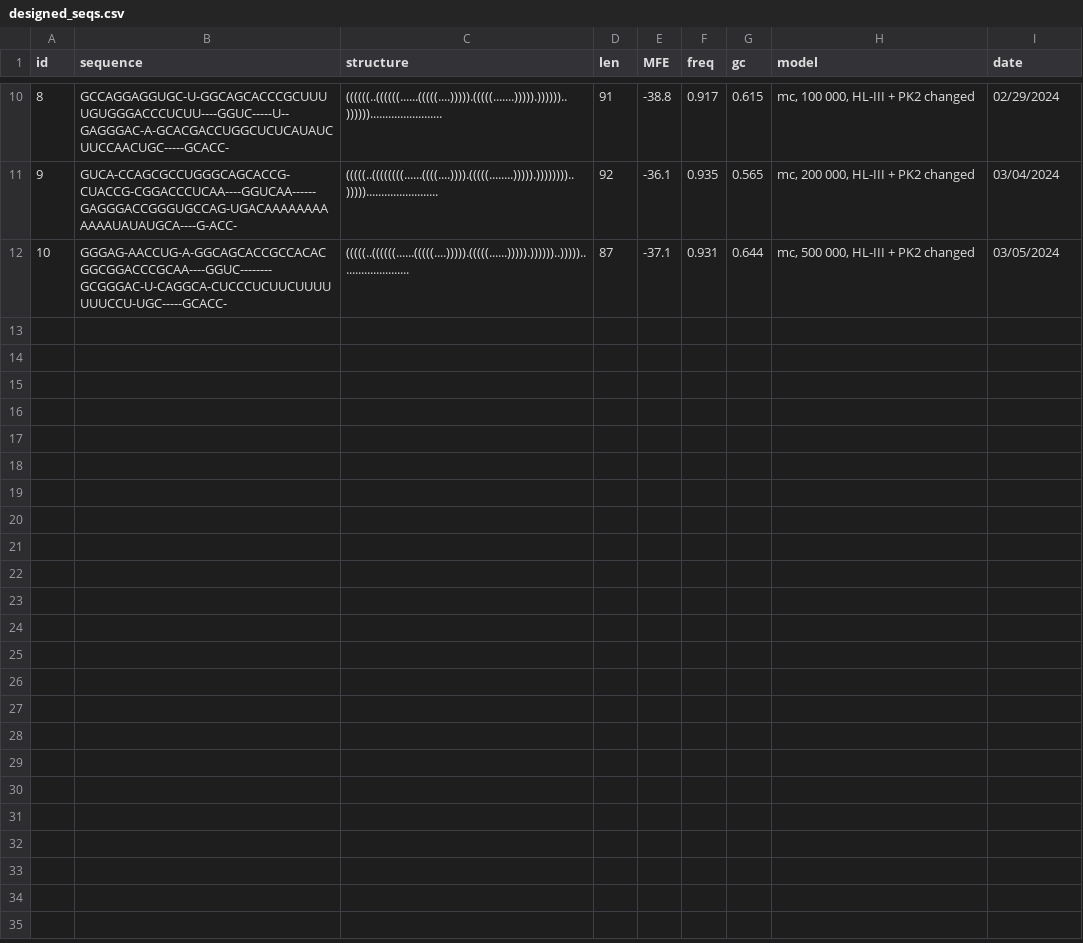
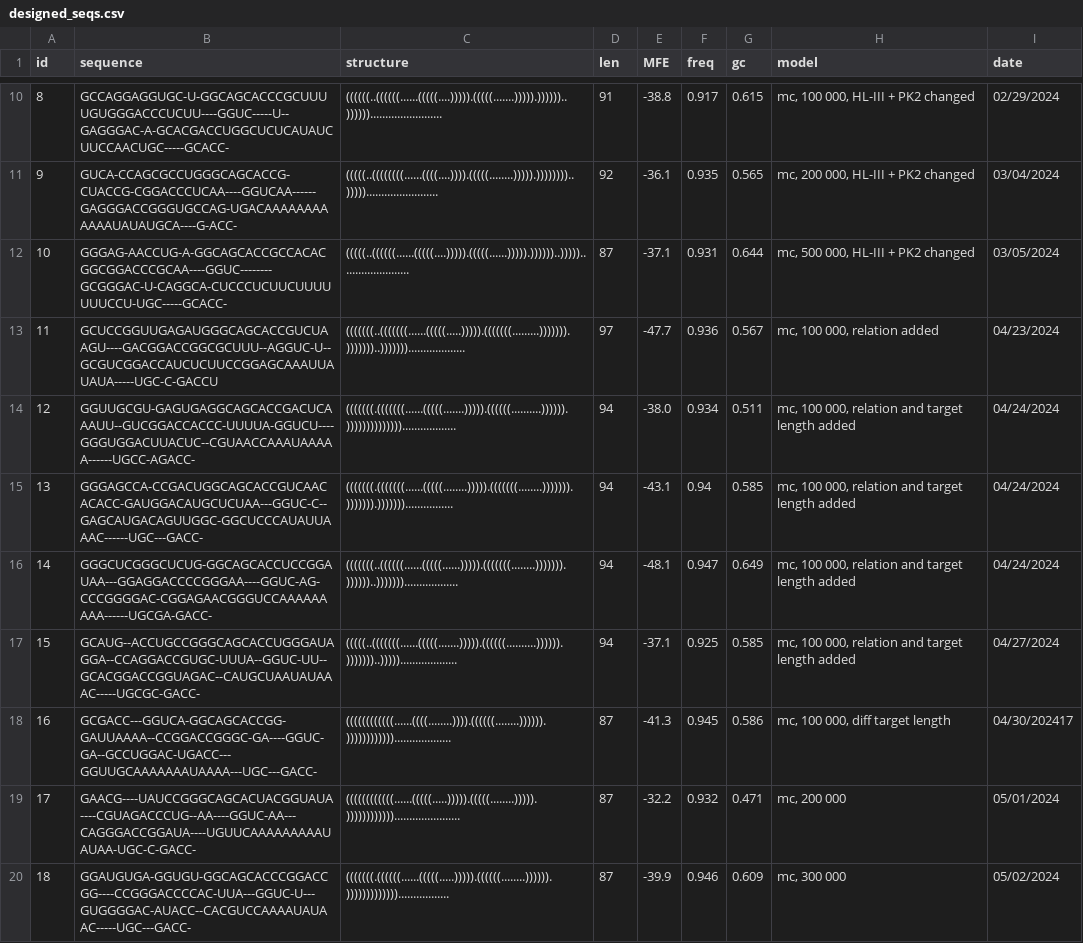
Before and after one commit to GutKat/MA, a CSV file: xrRNA_design/designed_seqs.csv, drawn as a sheet; only a part is shown, gaps mark what is left out.

Commit message:
Update designed_seqs.csv

```diff
--- a/xrRNA_design/designed_seqs.csv
+++ b/xrRNA_design/designed_seqs.csv
@@ -12 +12,9 @@ id;sequence;structure;len;MFE;freq;gc;model;date
 10;GGGAG-AACCUG-A-GGCAGCACCGCCACACGGCGGACCCGCAA----GGUC--------GCGGGAC-U-CAGGCA-CUCCCUCUUCUUUUUUUCCU-UGC-----GCACC-;(((((..((((((......(((((....))))).(((((......))))).))))))..))))).......................;87;-37.1;0.931;0.644;mc, 500 000, HL-III + PK2 changed;03/05/2024
+11;GCUCCGGUUGAGAUGGGCAGCACCGUCUAAGU----GACGGACCGGCGCUUU--AGGUC-U--GCGUCGGACCAUCUCUUCCGGAGCAAAUUAUAUA-----UGC-C-GACCU;(((((((..(((((((......(((((.....))))).(((((((.........))))))).)))))))..)))))))...................;97;-47.7;0.936;0.567;mc, 100 000, relation added;04/23/2024
+12;GGUUGCGU-GAGUGAGGCAGCACCGACUCAAAUU--GUCGGACCACCC-UUUUA-GGUCU----GGGUGGACUUACUC--CGUAACCAAAUAAAAA------UGCC-AGACC-;(((((((.(((((((......(((((.......))))).((((((..........)))))).))))))))))))))..................;94;-38.0;0.934;0.511;mc, 100 000, relation and target length added;04/24/2024
+13;GGGAGCCA-CCGACUGGCAGCACCGUCAACACACC-GAUGGACAUGCUCUAA---GGUC-C--GAGCAUGACAGUUGGC-GGCUCCCAUAUUAAAC------UGC---GACC-;(((((((.(((((((......(((((........))))).(((((((........))))))).))))))).)))))))................;94;-43.1;0.94;0.585;mc, 100 000, relation and target length added;04/24/2024
+14;GGGCUCGGGCUCUG-GGCAGCACCUCCGGAUAA---GGAGGACCCCGGGAA----GGUC-AG-CCCGGGGAC-CGGAGAACGGGUCCAAAAAAAAA------UGCGA-GACC-;(((((((..((((((......(((((......))))).(((((((........))))))).))))))..)))))))..................;94;-48.1;0.947;0.649;mc, 100 000, relation and target length added;04/24/2024
+15;GCAUG--ACCUGCCGGGCAGCACCUGGGAUAGGA--CCAGGACCGUGC-UUUA--GGUC-UU--GCACGGACCGGUAGAC--CAUGCUAAUAUAAAC-----UGCGC-GACC-;(((((..(((((((......(((((.......))))).((((((..........)))))).)))))))..)))))...................;94;-37.1;0.925;0.585;mc, 100 000, relation and target length added;04/27/2024
+16;GCGACC---GGUCA-GGCAGCACCGG-GAUUAAAA--CCGGACCGGGC-GA----GGUC-GA--GCCUGGAC-UGACC---GGUUGCAAAAAAAUAAAA---UGC---GACC-;((((((((((((......((((........)))).((((((........)))))).))))))))))))...................;87;-41.3;0.945;0.586;mc, 100 000, diff target length;04/30/202417;
+17;GAACG----UAUCCGGGCAGCACUACGGUAUA----CGUAGACCCUG--AA----GGUC-AA---CAGGGACCGGAUA----UGUUCAAAAAAAAAUAUAA-UGC-C-GACC-;((((((((((((......(((((.....))))).(((((........))))).))))))))))))......................;87;-32.2;0.932;0.471;mc, 200 000;05/01/2024
+18;GGAUGUGA-GGUGU-GGCAGCACCCGGACCGG----CCGGGACCCCAC-UUA---GGUC-U---GUGGGGAC-AUACC--CACGUCCAAAAUAUAAC-----UGC---GACC-;(((((((.((((((......(((((.....))))).((((((........)))))).))))))))))))).................;87;-39.9;0.946;0.609;mc, 300 000;05/02/2024
```
